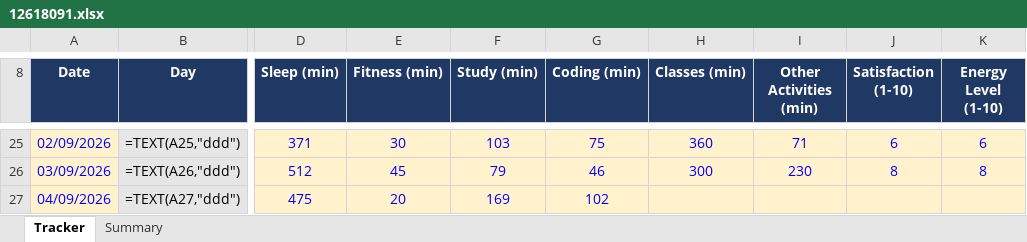
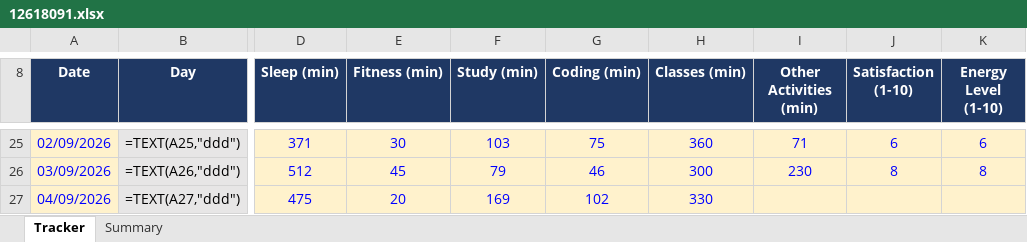
Before and after one commit to Prince160000/Cap776, an Excel workbook: 12618091.xlsx, sheet Tracker, drawn as a sheet; only a part is shown, gaps mark what is left out; values as stored, in another font and other column widths than the file's, no borders; formulas without a stored value are shown as written; conditional formats not drawn; the diff names each change by its address in the sheet, - before the commit and + after, or states it on an @@ line.

Commit message:
Update tracker 2026-09-04 (6/13): add Classes

```diff
--- a/12618091.xlsx (sheet Tracker)
+++ b/12618091.xlsx (sheet Tracker)
-H27 (Classes (min)): (empty)
+H27 (Classes (min)): 330
```
